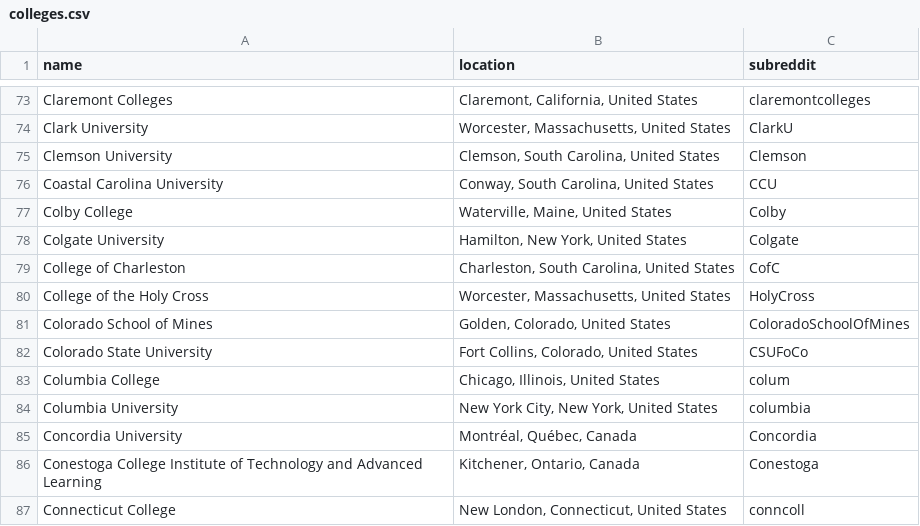
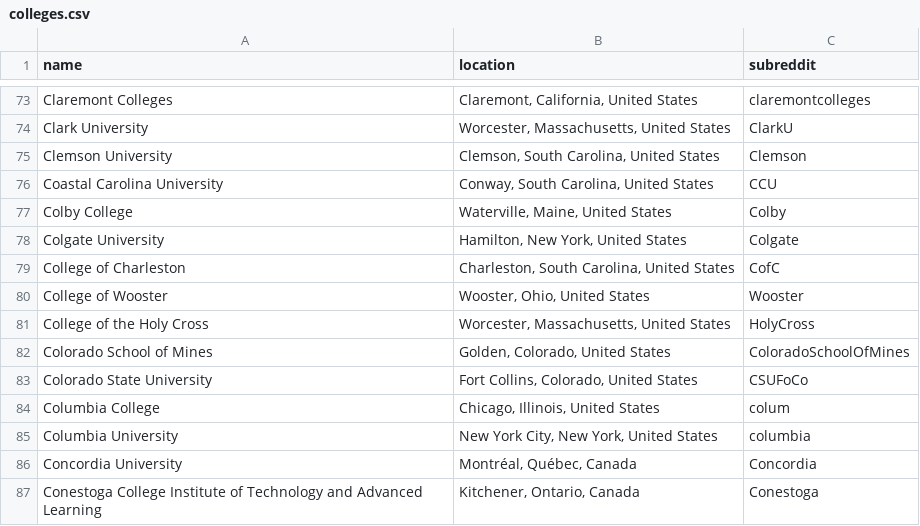
Before and after one commit to karlding/college-subreddits, a CSV file: data/colleges.csv, drawn as a sheet; only a part is shown, gaps mark what is left out; the shorter side is filled out with more unchanged rows.

Commit message:
Add College of Wooster

```diff
--- a/data/colleges.csv
+++ b/data/colleges.csv
@@ -79,2 +79,3 @@ name,location,subreddit
 "College of Charleston","Charleston, South Carolina, United States",CofC
+"College of Wooster","Wooster, Ohio, United States",Wooster
 "College of the Holy Cross","Worcester, Massachusetts, United States",HolyCross
```
